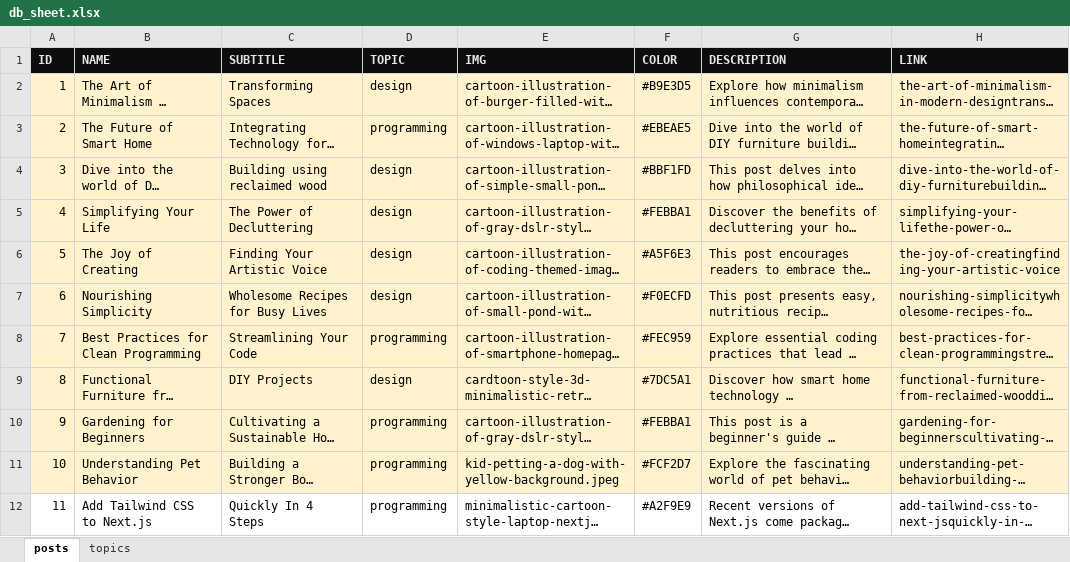
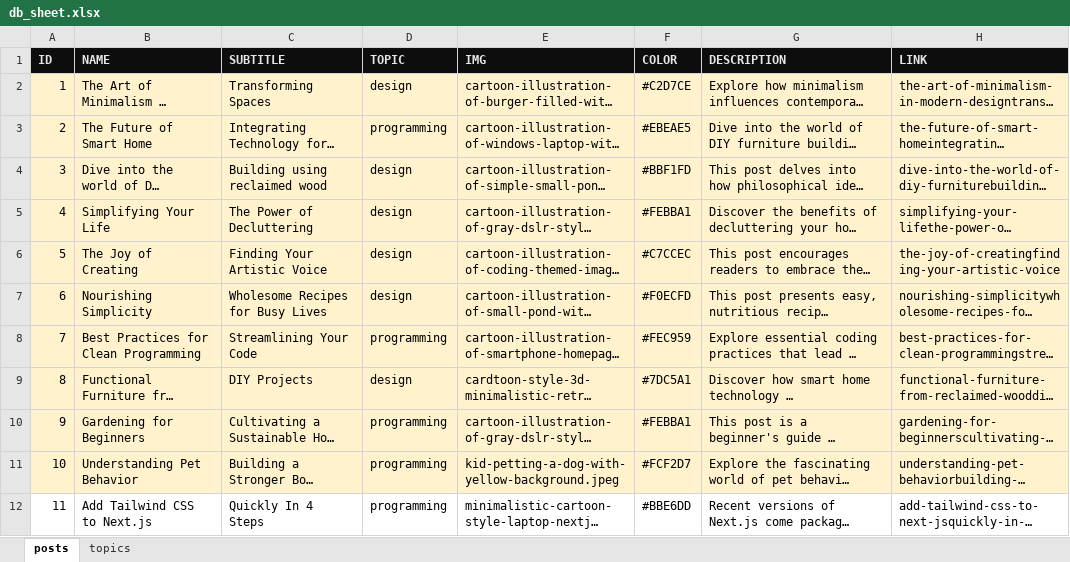
Before and after one commit to mindoffwork/mindoff-filestorage, an Excel workbook: db_sheet.xlsx, sheet posts, drawn as a sheet; only a part is shown; long unchanged cells end in …; values as stored, in another font and other column widths than the file's, no borders; conditional formats not drawn; the diff names each change by its address in the sheet, - before the commit and + after, or states it on an @@ line.

```diff
--- a/db_sheet.xlsx (sheet posts)
+++ b/db_sheet.xlsx (sheet posts)
-F2 (COLOR): #B9E3D5
+F2 (COLOR): #C2D7CE
-F6 (COLOR): #A5F6E3
+F6 (COLOR): #C7CCEC
-F12 (COLOR): #A2F9E9
+F12 (COLOR): #BBE6DD
```
Also changed, not shown: 6 other files.
